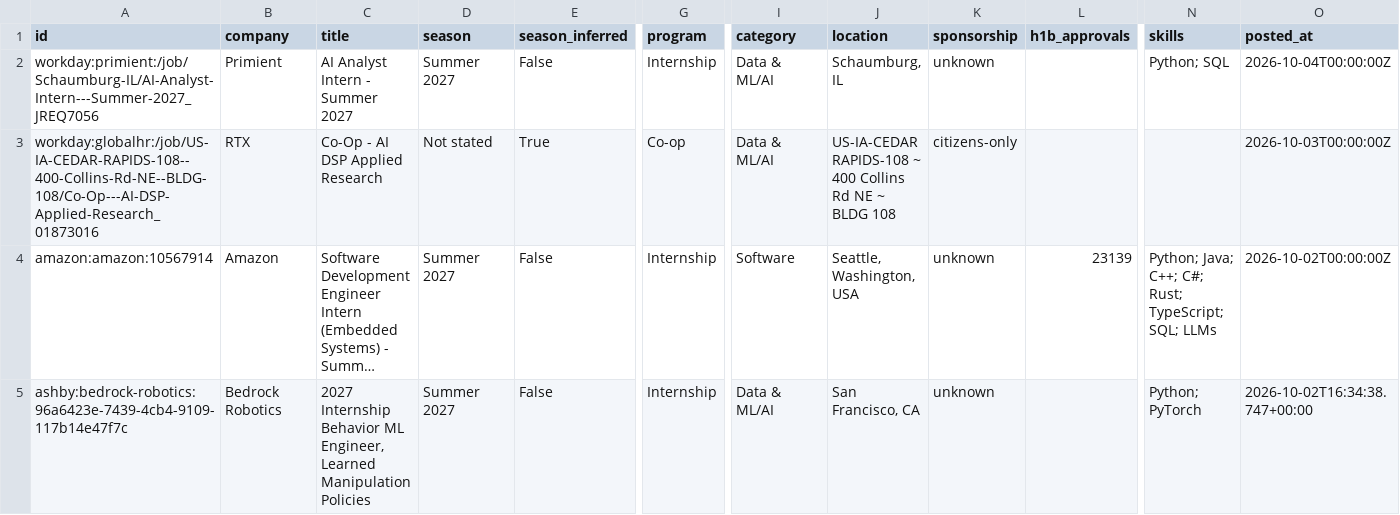
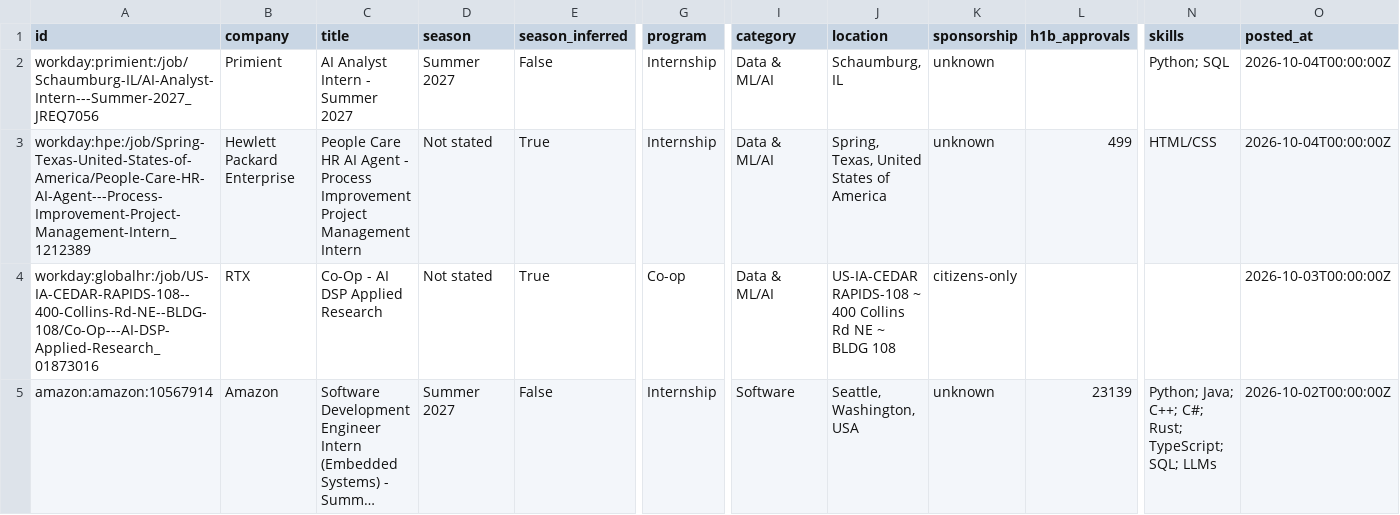
Before and after one commit to zshah101/Automated-List-Of-Summer-2027-and-Fall-2026-Tech-Internships, a CSV file: data/internships.csv, drawn as a sheet; only a part is shown, gaps mark what is left out; the shorter side is filled out with more unchanged rows; long unchanged cells end in …; rows hold the shown columns only; the diff names each change by its address in the sheet, - before the commit and + after, or states it on an @@ line.

```diff
--- a/data/internships.csv
+++ b/data/internships.csv
+row 3: workday:hpe:/job/Spring-Texas-United-States-of-America/People-Care-HR-AI-Agent---Process-Improvement-Project-Management-Intern_1212389 | Hewlett Packard Enterprise | People Care HR AI Agent - Process Improvement Project Management Intern | Not stated | True | Internship | Data & ML/AI | Spring, Texas, United States of America | unknown | 499 | HTML/CSS | 2026-10-04T00:00:00Z
```
Also changed, not shown: docs/internships.csv, 15 other files.
